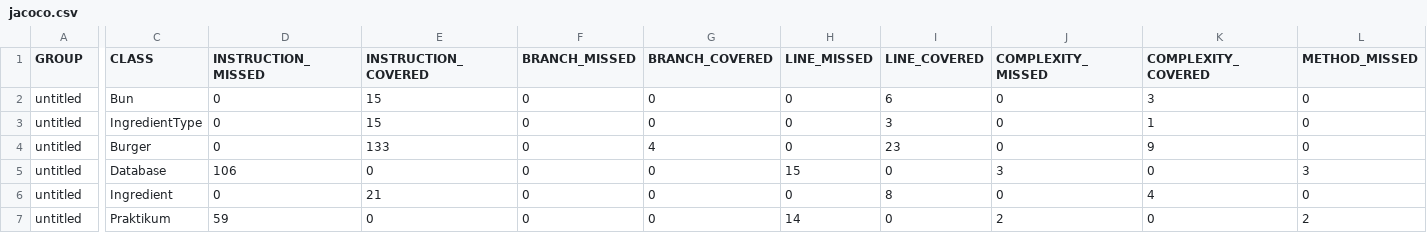
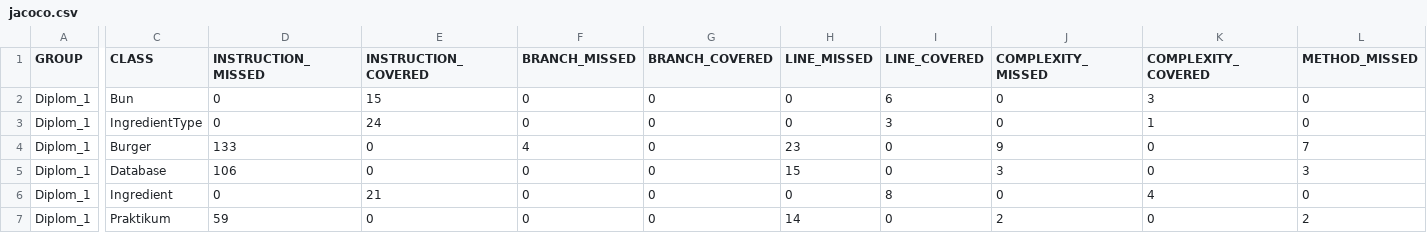
Before and after one commit to alohaHonua/Diplom_1, a CSV file: target/site/jacoco/jacoco.csv, drawn as a sheet; only a part is shown, gaps mark what is left out; the diff covers the shown part only; the diff names each change by its address in the sheet, - before the commit and + after, or states it on an @@ line.

```diff
--- a/target/site/jacoco/jacoco.csv
+++ b/target/site/jacoco/jacoco.csv
-A2:A7 (GROUP): untitled
+A2:A7 (GROUP): Diplom_1
-E3 (INSTRUCTION_COVERED): 15
+E3 (INSTRUCTION_COVERED): 24
-D4 (INSTRUCTION_MISSED): 0
+D4 (INSTRUCTION_MISSED): 133
-E4 (INSTRUCTION_COVERED): 133
+E4 (INSTRUCTION_COVERED): 0
-F4 (BRANCH_MISSED): 0
+F4 (BRANCH_MISSED): 4
-G4 (BRANCH_COVERED): 4
+G4 (BRANCH_COVERED): 0
-H4 (LINE_MISSED): 0
+H4 (LINE_MISSED): 23
-I4 (LINE_COVERED): 23
+I4 (LINE_COVERED): 0
-J4 (COMPLEXITY_MISSED): 0
+J4 (COMPLEXITY_MISSED): 9
-K4 (COMPLEXITY_COVERED): 9
+K4 (COMPLEXITY_COVERED): 0
-L4 (METHOD_MISSED): 0
+L4 (METHOD_MISSED): 7
```
Also changed, not shown: 1 edited cell elsewhere in this file, 42 other files.
